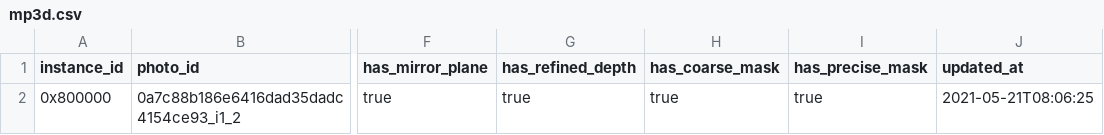
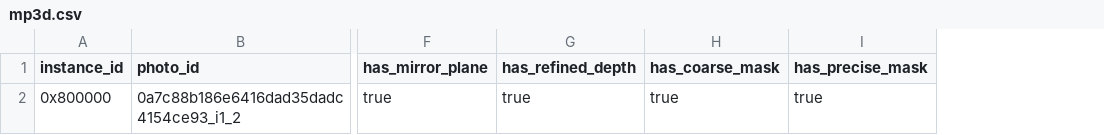
Before and after one commit to 3dlg-hcvc/mirror3d, a CSV file: dataset/metadata/mp3d.csv, drawn as a sheet; only a part is shown, gaps mark what is left out; the diff names each change by its address in the sheet, - before the commit and + after, or states it on an @@ line.

Commit message:
Update mp3d.csv
Former-commit-id: 5182668fa186fdb90aade4cc28d6e1cd6e08215a [formerly 939fd170f51bc918e38595a544e76dcec5770d52]
Former-commit-id: a61c6f1ea4349987ef9c4b83c580d9c4d5414793
Former-commit-id: a36eb192036bae588ca6867568c1be64a99daed1

```diff
--- a/dataset/metadata/mp3d.csv
+++ b/dataset/metadata/mp3d.csv
-column J (updated_at), row 2: 2021-05-21T08:06:25
```
